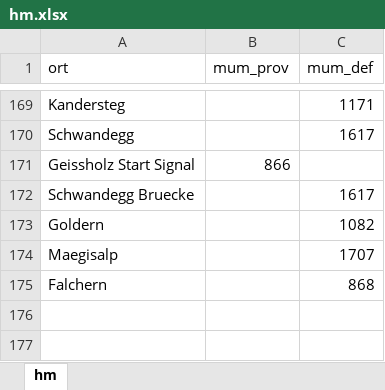
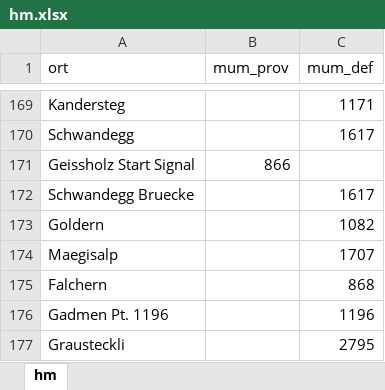
Before and after one commit to rufi77/sport, an Excel workbook: data/hm.xlsx, sheet hm, drawn as a sheet; only a part is shown, gaps mark what is left out; values as stored, in another font and other column widths than the file's, no borders; the diff names each change by its address in the sheet, - before the commit and + after, or states it on an @@ line.

```diff
--- a/data/hm.xlsx (sheet hm)
+++ b/data/hm.xlsx (sheet hm)
+row 176: Gadmen Pt. 1196 |  | 1196
+row 177: Grausteckli |  | 2795
```
Also changed, not shown: data/touren.xlsx, 15 other files.
